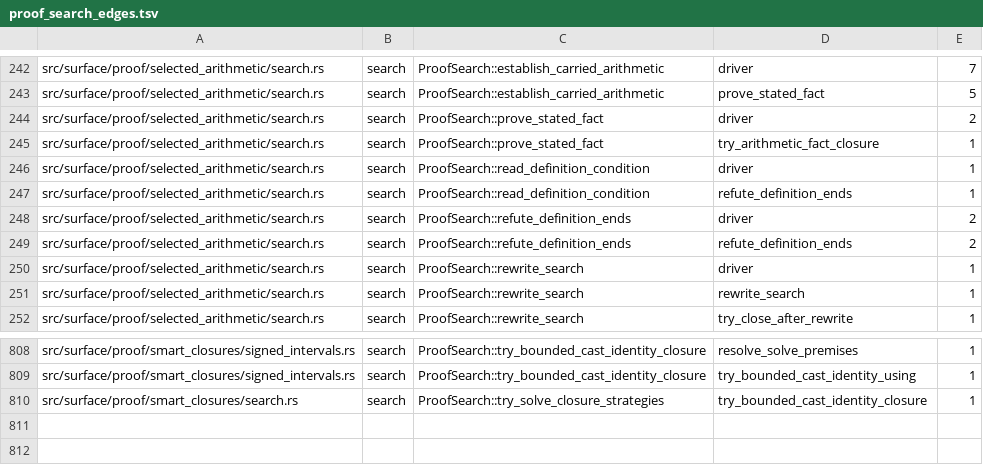
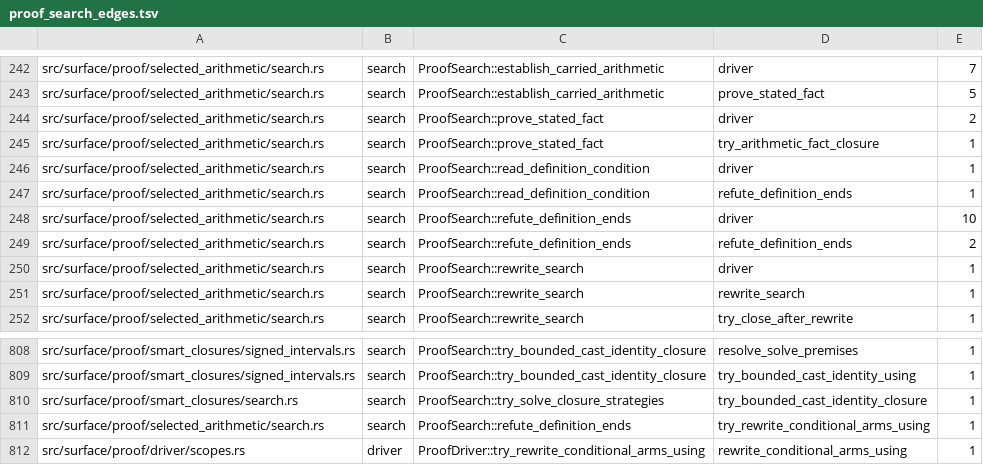
Before and after one commit to clicklang/click, a TSV file: build_support/proof_search_edges.tsv, drawn as a sheet; only a part is shown, gaps mark what is left out.

Commit message:
Expand definition refutations with explicit branch equations

```diff
--- a/build_support/proof_search_edges.tsv
+++ b/build_support/proof_search_edges.tsv
@@ -247,3 +247,3 @@ src/surface/proof/selected_arithmetic/search.rs	search	ProofSearch::read_definit
 src/surface/proof/selected_arithmetic/search.rs	search	ProofSearch::read_definition_condition	refute_definition_ends	1
-src/surface/proof/selected_arithmetic/search.rs	search	ProofSearch::refute_definition_ends	driver	2
+src/surface/proof/selected_arithmetic/search.rs	search	ProofSearch::refute_definition_ends	driver	10
 src/surface/proof/selected_arithmetic/search.rs	search	ProofSearch::refute_definition_ends	refute_definition_ends	2
@@ -810 +810,3 @@ src/surface/proof/smart_closures/signed_intervals.rs	search	ProofSearch::try_bou
 src/surface/proof/smart_closures/search.rs	search	ProofSearch::try_solve_closure_strategies	try_bounded_cast_identity_closure	1
+src/surface/proof/selected_arithmetic/search.rs	search	ProofSearch::refute_definition_ends	try_rewrite_conditional_arms_using	1
+src/surface/proof/driver/scopes.rs	driver	ProofDriver::try_rewrite_conditional_arms_using	rewrite_conditional_arms_using	1
```
Also changed, not shown: 8 other files.
